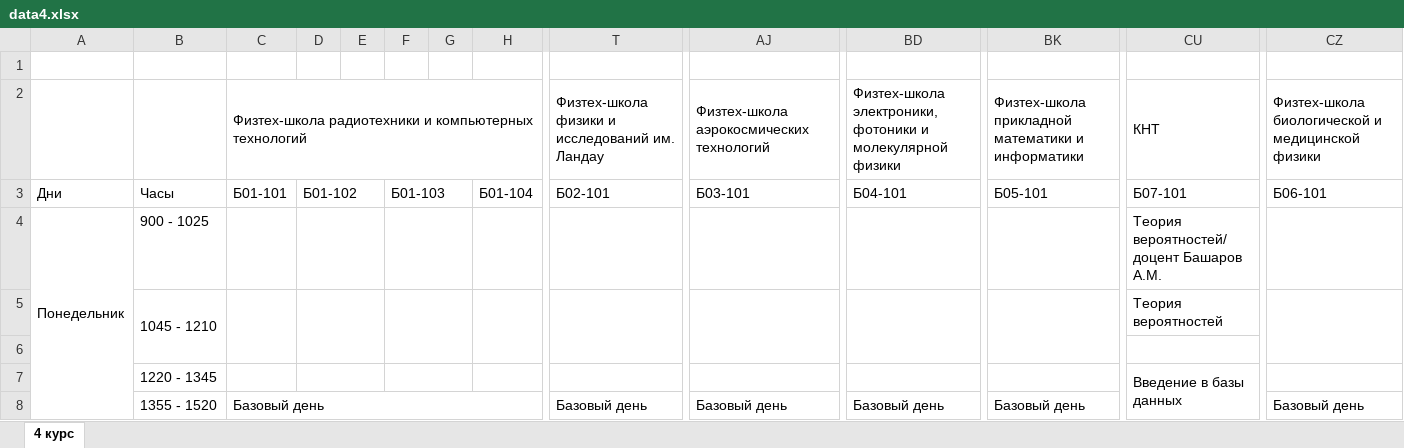
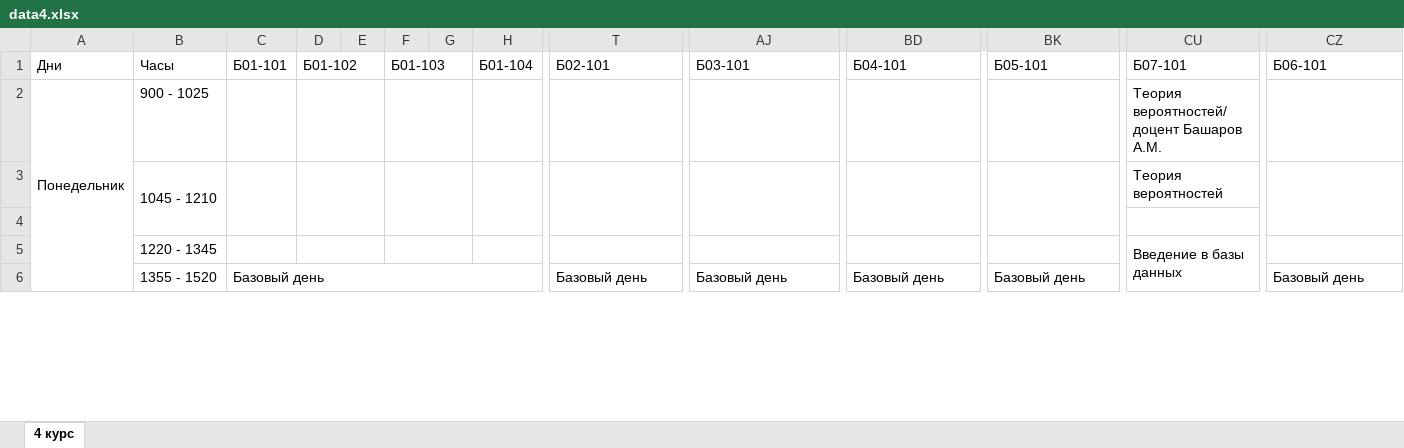
Before and after one commit to st2257st2257/mipt_book, an Excel workbook: backend/backend/main/migrations/data4.xlsx, sheet 4 курс, drawn as a sheet; only a part is shown, gaps mark what is left out; values as stored, in another font and other column widths than the file's, no cell formats; charts and pictures not drawn; rows hold the shown columns only; the diff names each change by its address in the sheet, - before the commit and + after, or states it on an @@ line.

```diff
--- a/backend/backend/main/migrations/data4.xlsx (sheet 4 курс)
+++ b/backend/backend/main/migrations/data4.xlsx (sheet 4 курс)
-row 1: (empty)
-row 2:  |  | Физтех-школа радиотехники и компьютерных технологий |  |  |  |  |  | Физтех-школа физики и исследований им. Ландау | Физтех-школа аэрокосмических технологий | Физтех-школа электроники, фотоники и молекулярной физики | Физтех-школа прикладной математики и информатики | КНТ | Физтех-школа биологической и медицинской физики
```
Also changed, not shown: cell formats, charts or pictures, backend/backend/main/migrations/data1.xlsx, backend/backend/main/migrations/data2.xlsx, 23 other files.
